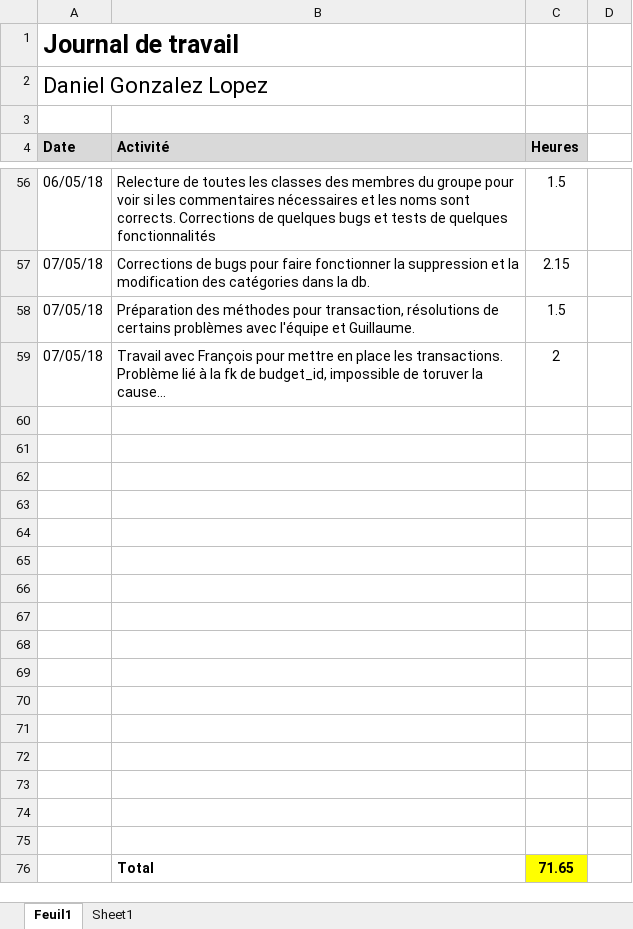
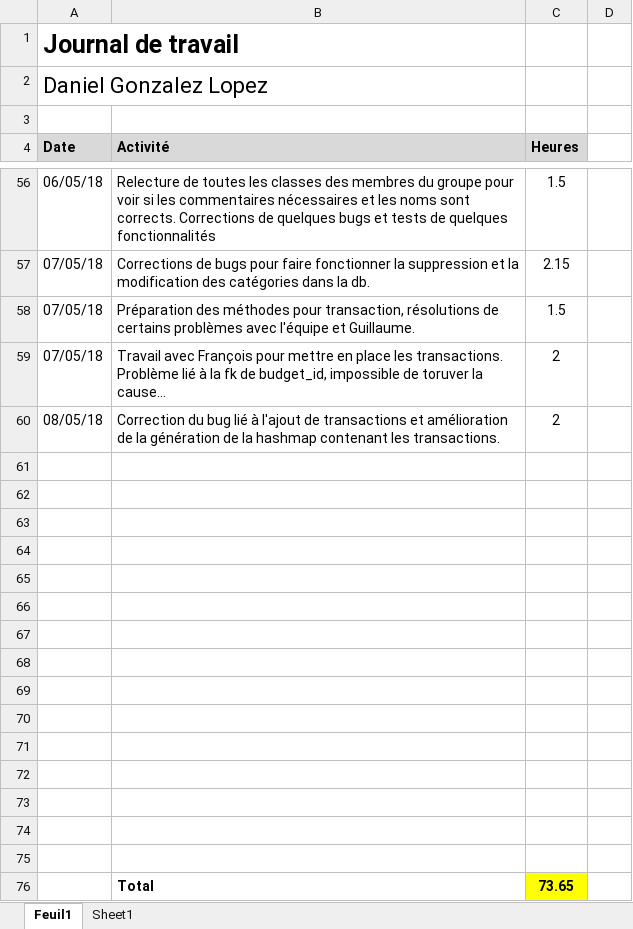
Before and after one commit to Angorance/HEIGVD_MoneyThoring, an Excel workbook: Doc/JournauxTravail/Journal_Travail_Daniel.xlsx, sheet Feuil1, drawn as a sheet; only a part is shown, gaps mark what is left out; values as stored, in another font and other column widths than the file's, no borders; removed rows and columns are numbered as before the commit, all else as after; the diff names each change by its address in the sheet, - before the commit and + after, or states it on an @@ line.

```diff
--- a/Doc/JournauxTravail/Journal_Travail_Daniel.xlsx (sheet Feuil1)
+++ b/Doc/JournauxTravail/Journal_Travail_Daniel.xlsx (sheet Feuil1)
+row 60: 08/05/18 | Correction du bug lié à l'ajout de transactions et amélioration de la génération de la hashmap contenant les transactions. | 2
-row 75: (empty)
-C76 (Heures): 71.65
+C76 (Heures): 73.65
```
Also changed, not shown: 3 other files.
